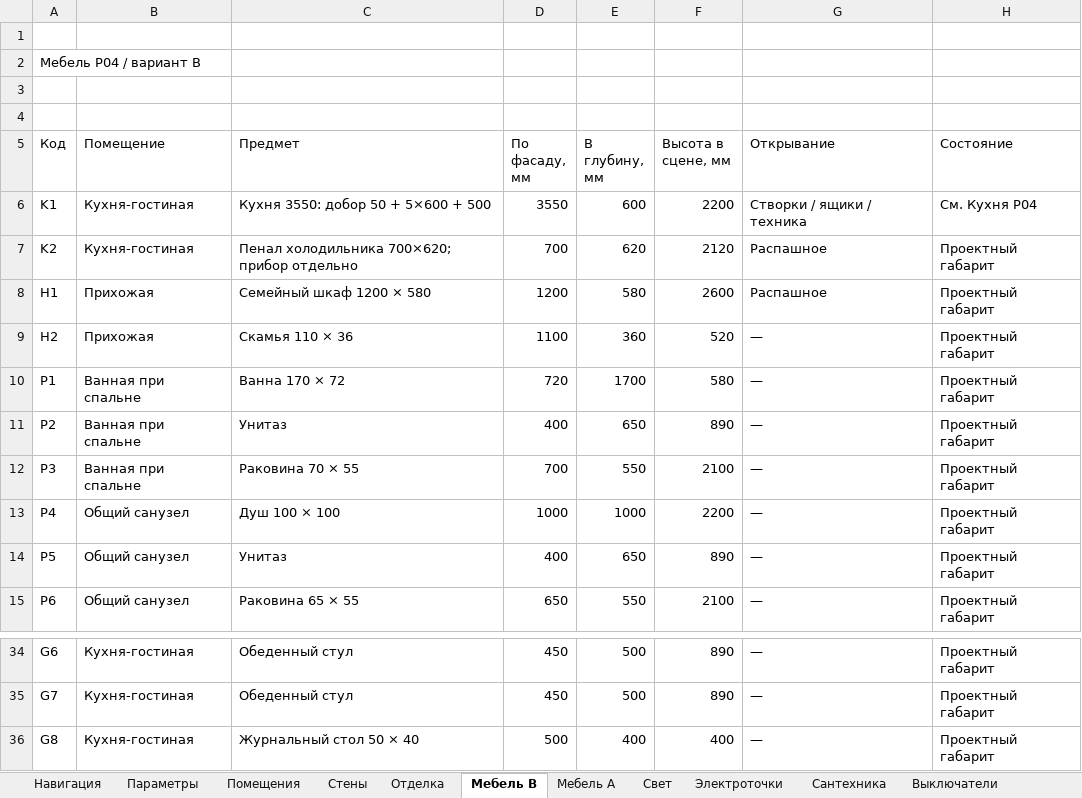
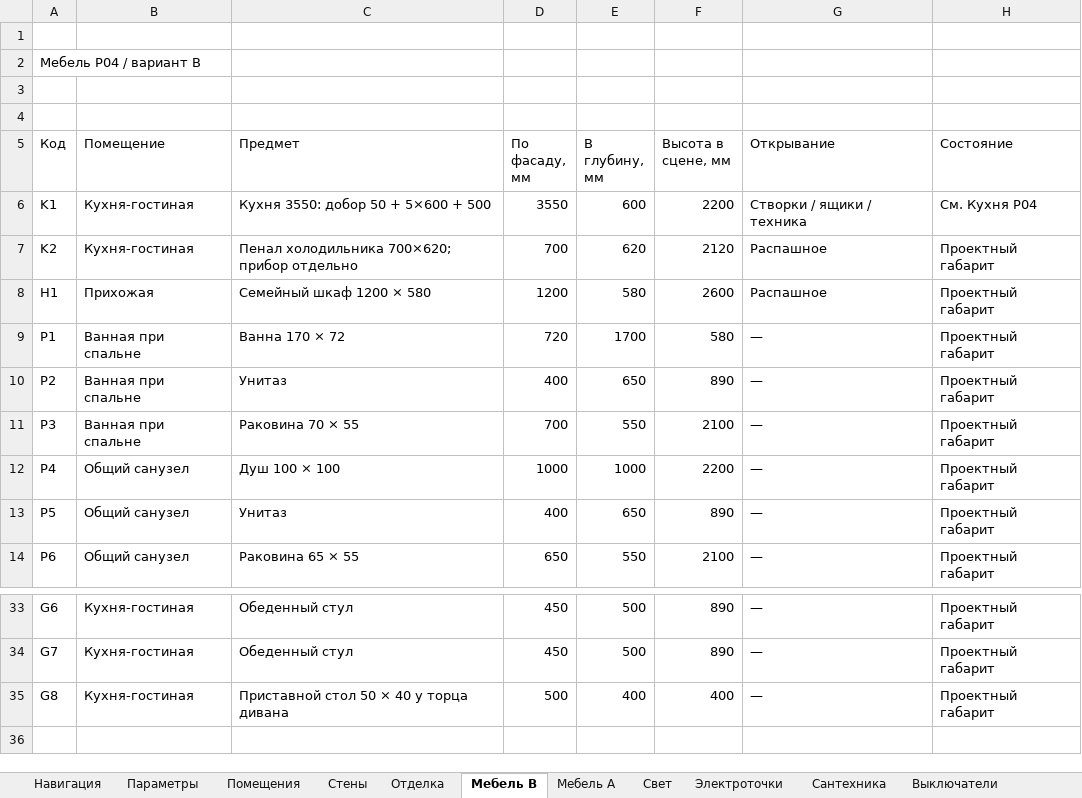
Before and after one commit to arammuradian01-cloud/sobytie-apartment-studio, an Excel workbook: public/project/SOBYTIE_P04_SCHEDULES.xlsx, sheet Мебель B, drawn as a sheet; only a part is shown, gaps mark what is left out; values as stored, in another font and other column widths than the file's, no cell formats; removed rows and columns are numbered as before the commit, all else as after; the diff names each change by its address in the sheet, - before the commit and + after, or states it on an @@ line.

```diff
--- a/public/project/SOBYTIE_P04_SCHEDULES.xlsx (sheet Мебель B)
+++ b/public/project/SOBYTIE_P04_SCHEDULES.xlsx (sheet Мебель B)
-row 9: H2 | Прихожая | Скамья 110 × 36 | 1100 | 360 | 520 | — | Проектный габарит
-C35 (Предмет): Журнальный стол 50 × 40
+C35 (Предмет): Приставной стол 50 × 40 у торца дивана
```
Also changed, not shown: sheet Свет, sheet Электроточки, sheet Мебель A, sheet Проходы P04, sheet Комплектация, sheet Подбор, 1 more sheet, cell formats, formulas that keep their value, 34 other files.
